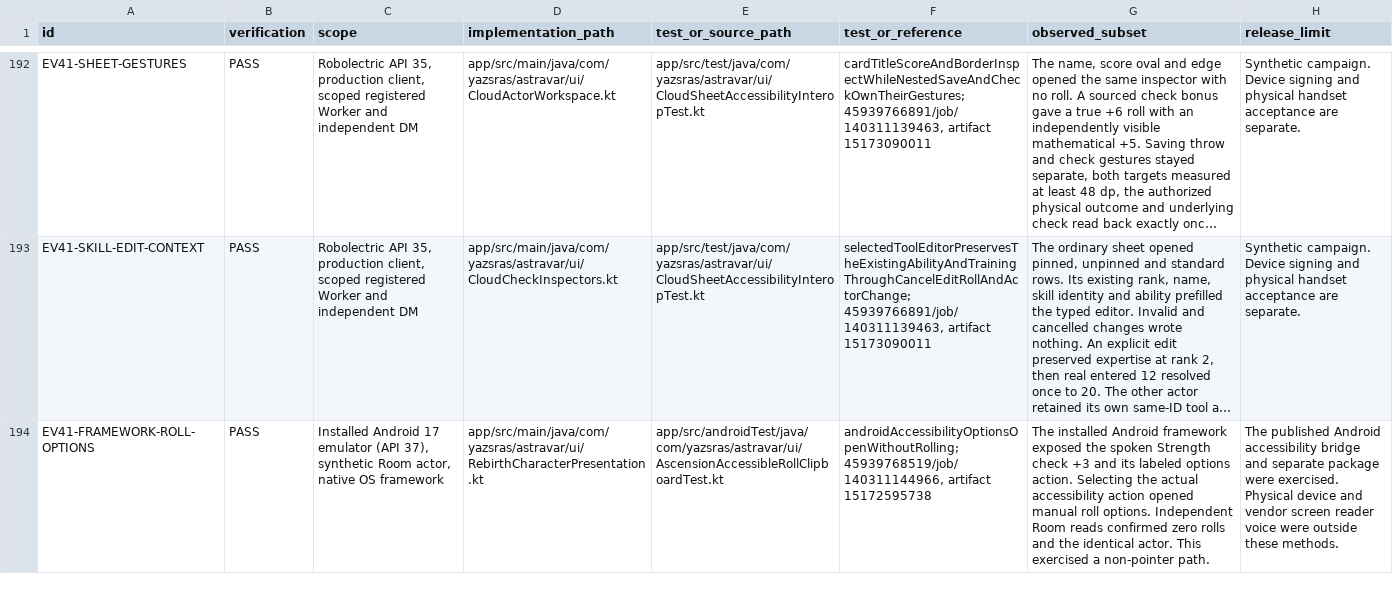
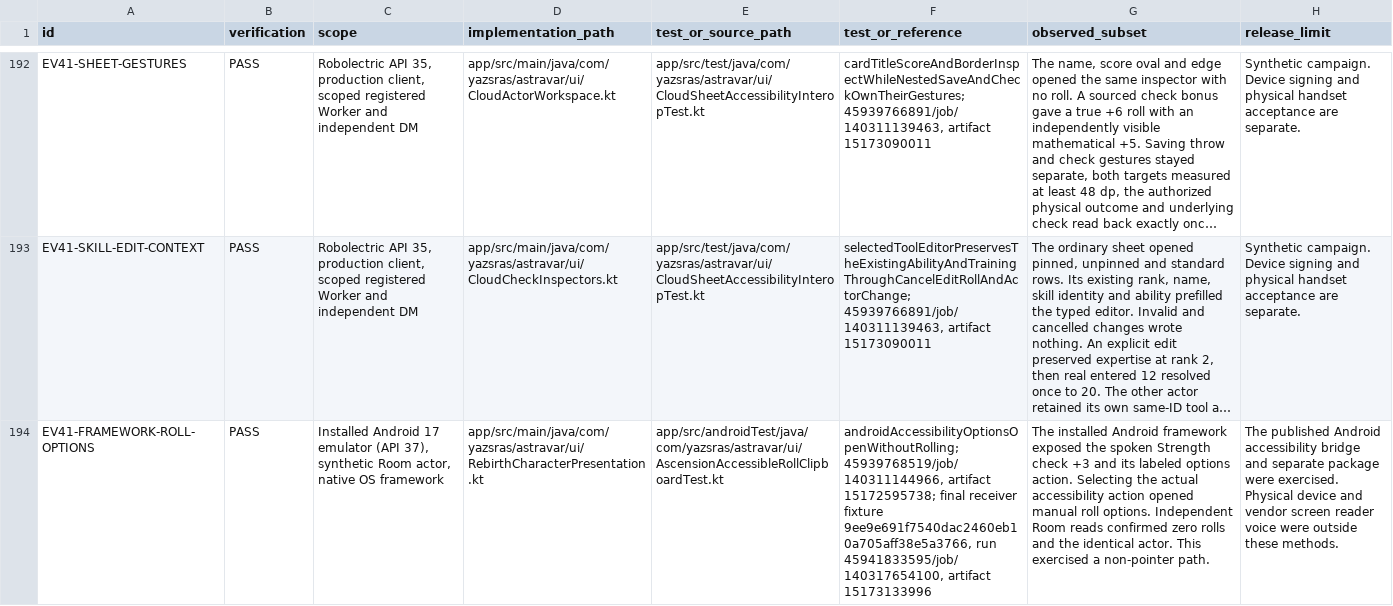
Before and after one commit to Brenmack15/Astravar-Overlay, a CSV file: docs/ascension/requirements-candidate-evidence.csv, drawn as a sheet; only a part is shown, gaps mark what is left out; long unchanged cells end in …; the diff covers the shown part only; the diff names each change by its address in the sheet, - before the commit and + after, or states it on an @@ line.

Commit message:
Record exact formatted-roll results and the independent cleared-receiver proof

```diff
--- a/docs/ascension/requirements-candidate-evidence.csv
+++ b/docs/ascension/requirements-candidate-evidence.csv
-F194 (test_or_reference): …45939768519/job/140311144966, artifact 15172595738
+F194 (test_or_reference): …45939768519/job/140311144966, artifact 15172595738; final receiver fixture 9ee9e691f7540dac2460eb10a705aff38e5a3766, run 45941833595/job/140317654100, artifact 15173133996
```
Also changed, not shown: 2 edited cells elsewhere in this file.
